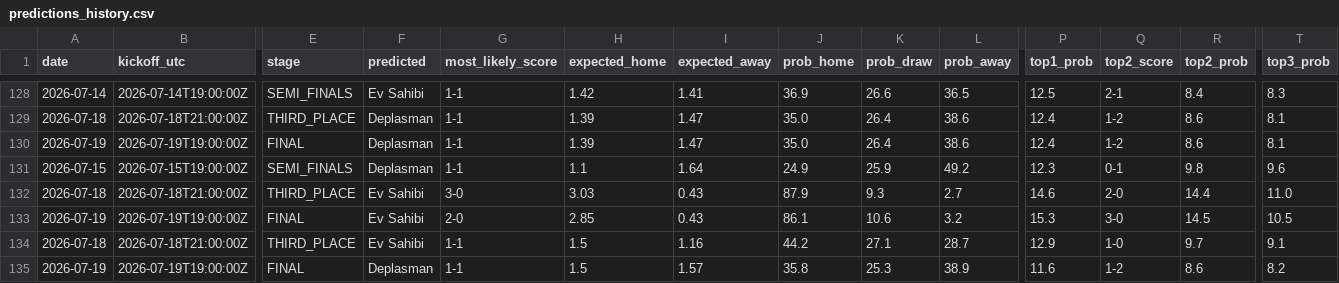
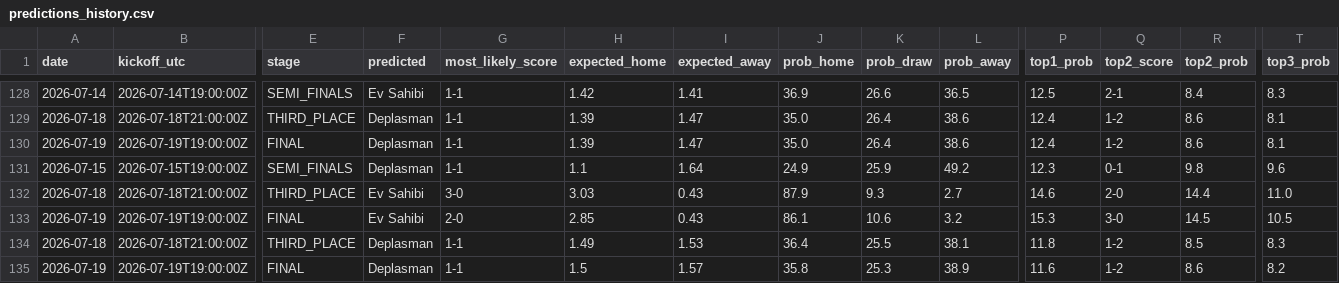
Before and after one commit to umutyyapici/DK-Tahminator, a CSV file: data/predictions_history.csv, drawn as a sheet; only a part is shown, gaps mark what is left out; the diff names each change by its address in the sheet, - before the commit and + after, or states it on an @@ line.

```diff
--- a/data/predictions_history.csv
+++ b/data/predictions_history.csv
-F134 (predicted): Ev Sahibi
+F134 (predicted): Deplasman
-H134 (expected_home): 1.5
+H134 (expected_home): 1.49
-I134 (expected_away): 1.16
+I134 (expected_away): 1.53
-J134 (prob_home): 44.2
+J134 (prob_home): 36.4
-K134 (prob_draw): 27.1
+K134 (prob_draw): 25.5
-L134 (prob_away): 28.7
+L134 (prob_away): 38.1
-P134 (top1_prob): 12.9
+P134 (top1_prob): 11.8
-Q134 (top2_score): 1-0
+Q134 (top2_score): 1-2
-R134 (top2_prob): 9.7
+R134 (top2_prob): 8.5
-T134 (top3_prob): 9.1
+T134 (top3_prob): 8.3
```
Also changed, not shown: data/predictions.csv, 4 other files.
